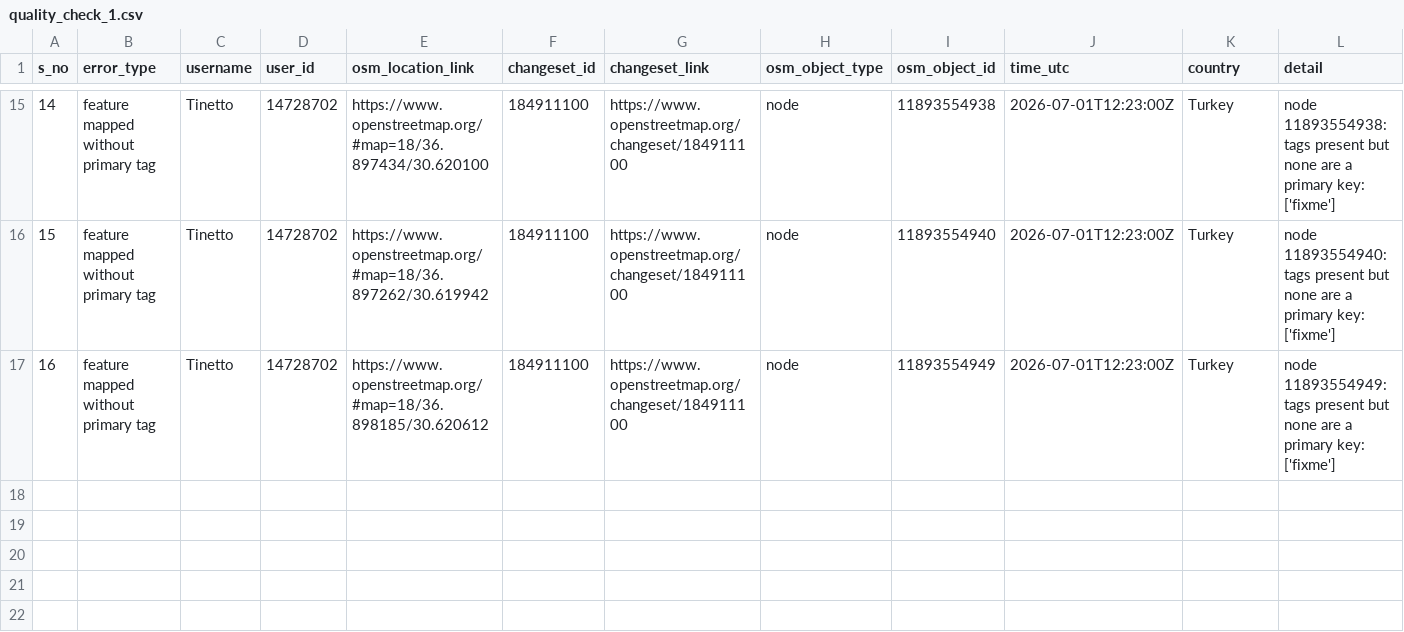
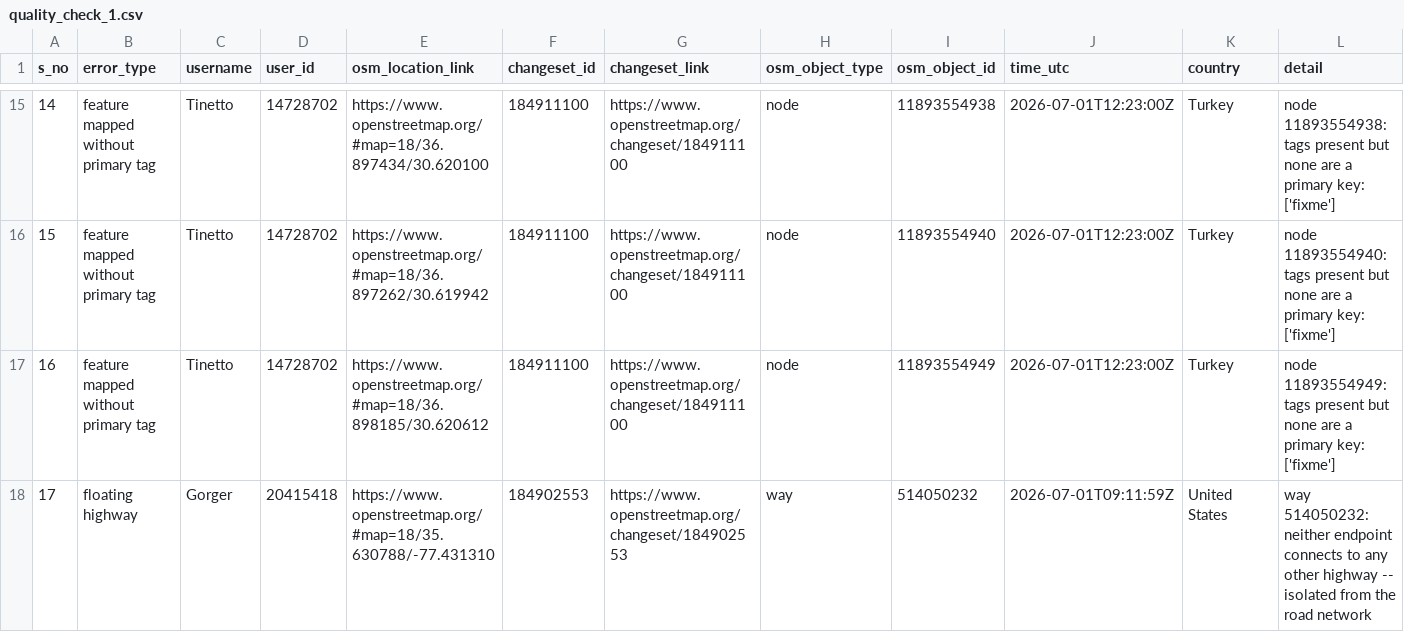
Before and after one commit to KingVik-Planet/OSM_QC_tt_mapfeedback, a CSV file: data/quality_check_1.csv, drawn as a sheet; only a part is shown, gaps mark what is left out; rows hold the shown columns only; the diff names each change by its address in the sheet, - before the commit and + after, or states it on an @@ line.

```diff
--- a/data/quality_check_1.csv
+++ b/data/quality_check_1.csv
+row 18: 17 | floating highway | Gorger | 20415418 | https://www.openstreetmap.org/#map=18/35.630788/-77.431310 | 184902553 | https://www.openstreetmap.org/changeset/184902553 | way | 514050232 | 2026-07-01T09:11:59Z | United States | way 514050232: neither endpoint connects to any other highway -- isolated from the road network
```
Also changed, not shown: 3 other files.
